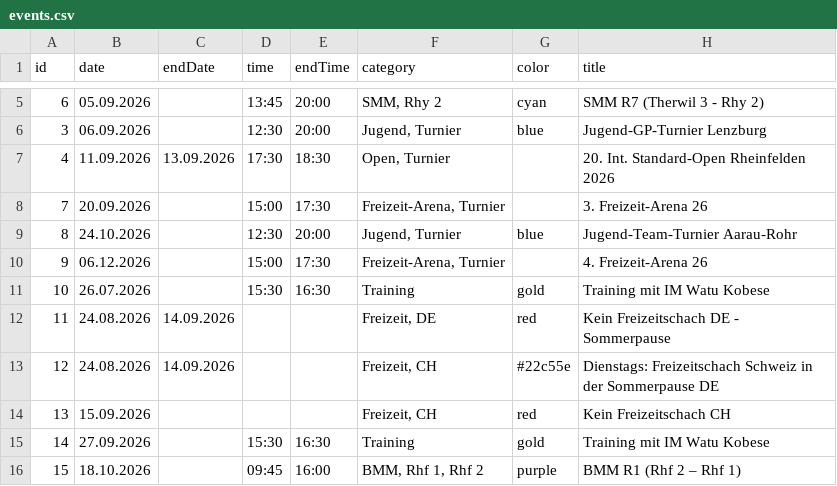
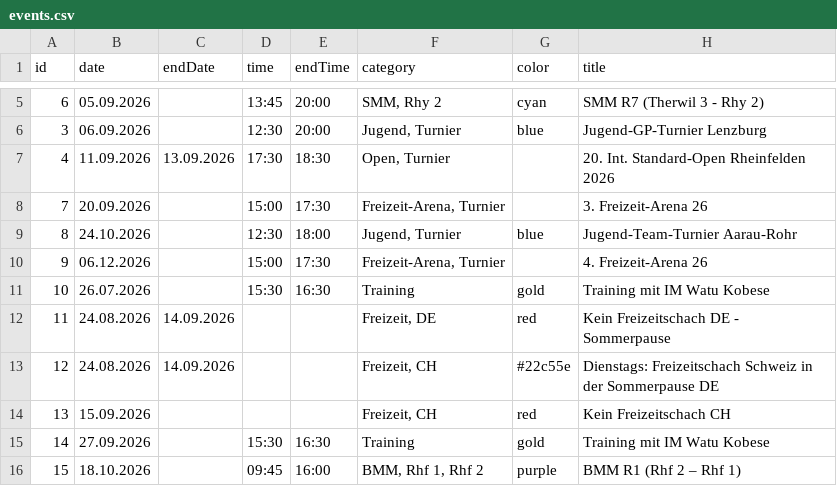
Before and after one commit to Schach-Rheinfelden/schach-rheinfelden.github.io, a CSV file: data/events.csv, drawn as a sheet; only a part is shown, gaps mark what is left out; the diff names each change by its address in the sheet, - before the commit and + after, or states it on an @@ line.

Commit message:
Auto-Update via Apps Script: data/events.csv

```diff
--- a/data/events.csv
+++ b/data/events.csv
-E9 (endTime): 20:00
+E9 (endTime): 18:00
```
